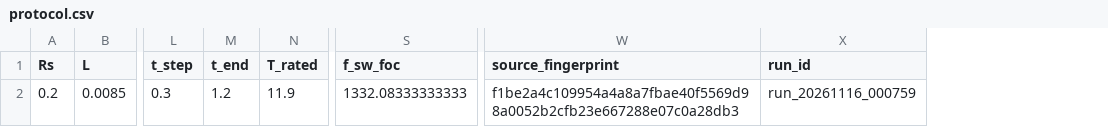
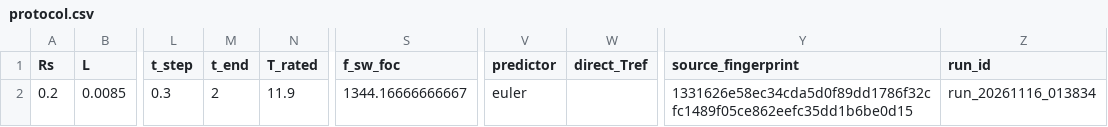
Before and after one commit to dydpop/afpm-mptc, a CSV file: data/research_v2/protocol.csv, drawn as a sheet; only a part is shown, gaps mark what is left out; addresses are those after the commit; the diff names each change by its address in the sheet, - before the commit and + after, or states it on an @@ line.

```diff
--- a/data/research_v2/protocol.csv
+++ b/data/research_v2/protocol.csv
+column V (predictor), row 2: euler
+column W (direct_Tref), empty
-M2 (t_end): 1.2
+M2 (t_end): 2
-S2 (f_sw_foc): 1332.08333333333
+S2 (f_sw_foc): 1344.16666666667
-Y2 (source_fingerprint): f1be2a4c109954a4a8a7fbae40f5569d98a0052b2cfb23e667288e07c0a28db3
+Y2 (source_fingerprint): 1331626e58ec34cda5d0f89dd1786f32cfc1489f05ce862eefc35dd1b6be0d15
-Z2 (run_id): run_20261116_000759
+Z2 (run_id): run_20261116_013834
```
Also changed, not shown: data/research_v2/baseline_metrics.csv, data/research_v2/convergence_summary.csv, 27 other files.
